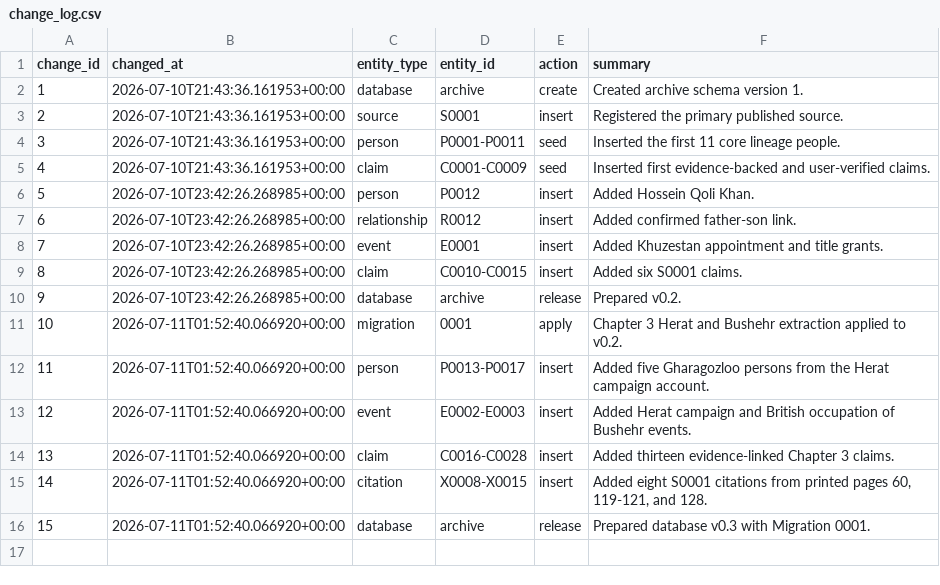
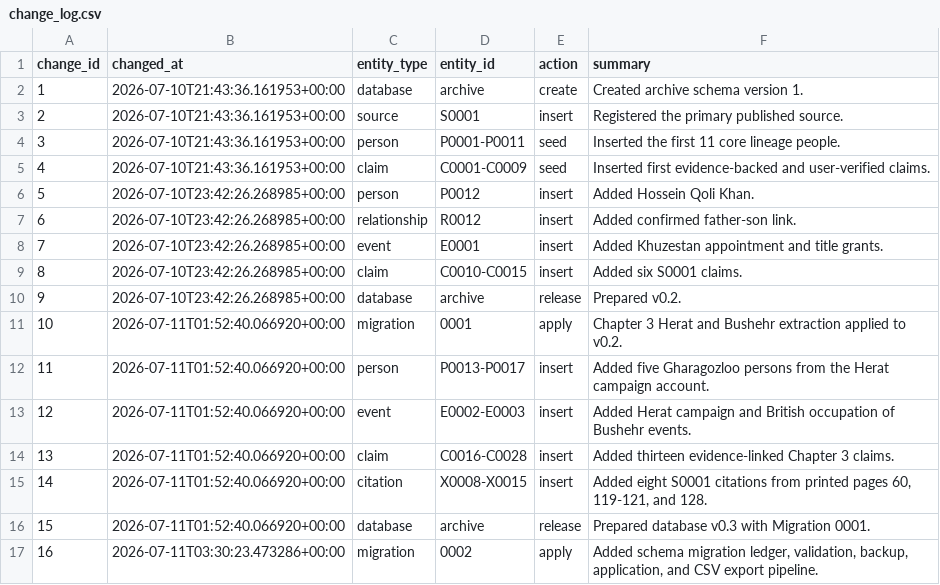
Before and after one commit to amirihoss-eng/Gharagozloo-Historical-Archive, a CSV file: Gharagozloo_Historical_Archive_v0_4_migration_0002/exports/change_log.csv (was Gharagozloo_Historical_Archive_v0_3_migration_0001/change_log.csv), drawn as a sheet.

Commit message:
Add reliable SQLite migration pipeline (Migration 0002)

```diff
--- a/Gharagozloo_Historical_Archive_v0_3_migration_0001/change_log.csv
+++ b/Gharagozloo_Historical_Archive_v0_4_migration_0002/exports/change_log.csv
@@ -16 +16,2 @@
 15,2026-07-11T01:52:40.066920+00:00,database,archive,release,Prepared database v0.3 with Migration 0001.
+16,2026-07-11T03:30:23.473286+00:00,migration,0002,apply,"Added schema migration ledger, validation, backup, application, and CSV export pipeline."
```
Also changed, not shown: 15 other files.
